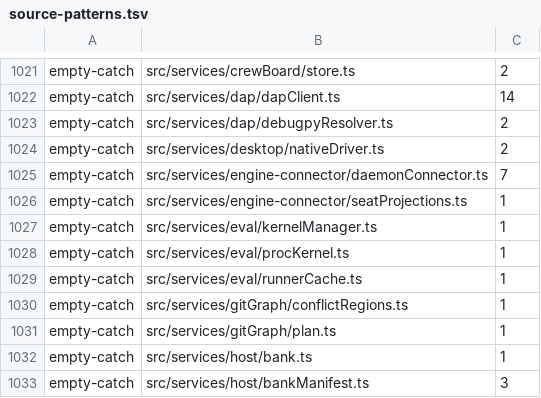
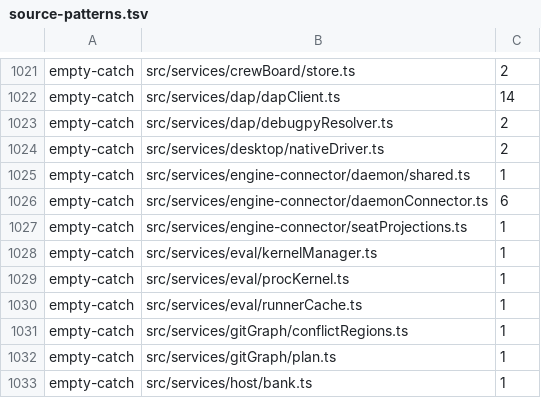
Before and after one commit to Whq02/MercuryCLI, a TSV file: scripts/gate/source-patterns.tsv, drawn as a sheet; only a part is shown, gaps mark what is left out; the shorter side is filled out with more unchanged rows.

```diff
--- a/scripts/gate/source-patterns.tsv
+++ b/scripts/gate/source-patterns.tsv
@@ -1024,3 +1024,4 @@ empty-catch	src/services/dap/debugpyResolver.ts	2
 empty-catch	src/services/desktop/nativeDriver.ts	2
-empty-catch	src/services/engine-connector/daemonConnector.ts	7
+empty-catch	src/services/engine-connector/daemon/shared.ts	1
+empty-catch	src/services/engine-connector/daemonConnector.ts	6
 empty-catch	src/services/engine-connector/seatProjections.ts	1
```
Also changed, not shown: 7 other files.
